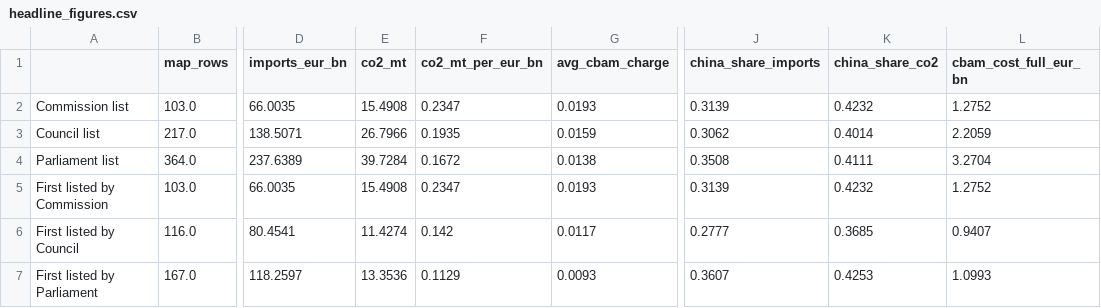
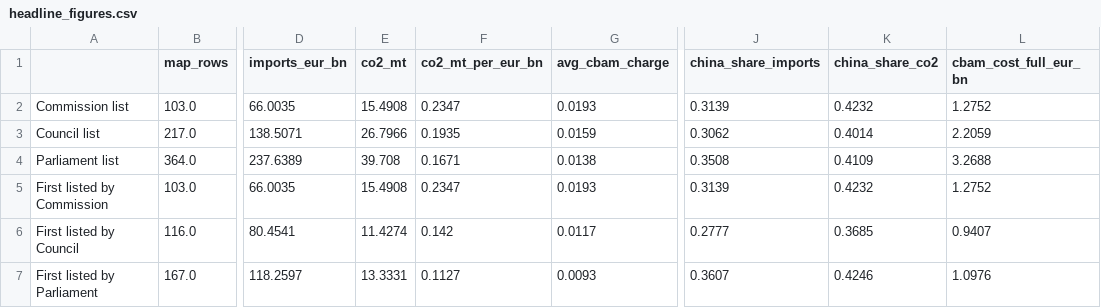
Before and after one commit to eliseviadere97/cbam-downstream, a CSV file: docs/headline_figures.csv, drawn as a sheet; only a part is shown, gaps mark what is left out; the diff names each change by its address in the sheet, - before the commit and + after, or states it on an @@ line.

```diff
--- a/docs/headline_figures.csv
+++ b/docs/headline_figures.csv
-E4 (co2_mt): 39.7284
+E4 (co2_mt): 39.708
-F4 (co2_mt_per_eur_bn): 0.1672
+F4 (co2_mt_per_eur_bn): 0.1671
-K4 (china_share_co2): 0.4111
+K4 (china_share_co2): 0.4109
-L4 (cbam_cost_full_eur_bn): 3.2704
+L4 (cbam_cost_full_eur_bn): 3.2688
-E7 (co2_mt): 13.3536
+E7 (co2_mt): 13.3331
-F7 (co2_mt_per_eur_bn): 0.1129
+F7 (co2_mt_per_eur_bn): 0.1127
-K7 (china_share_co2): 0.4253
+K7 (china_share_co2): 0.4246
-L7 (cbam_cost_full_eur_bn): 1.0993
+L7 (cbam_cost_full_eur_bn): 1.0976
```
Also changed, not shown: data/final/cbam_downstream_products.csv, 3 other files.
